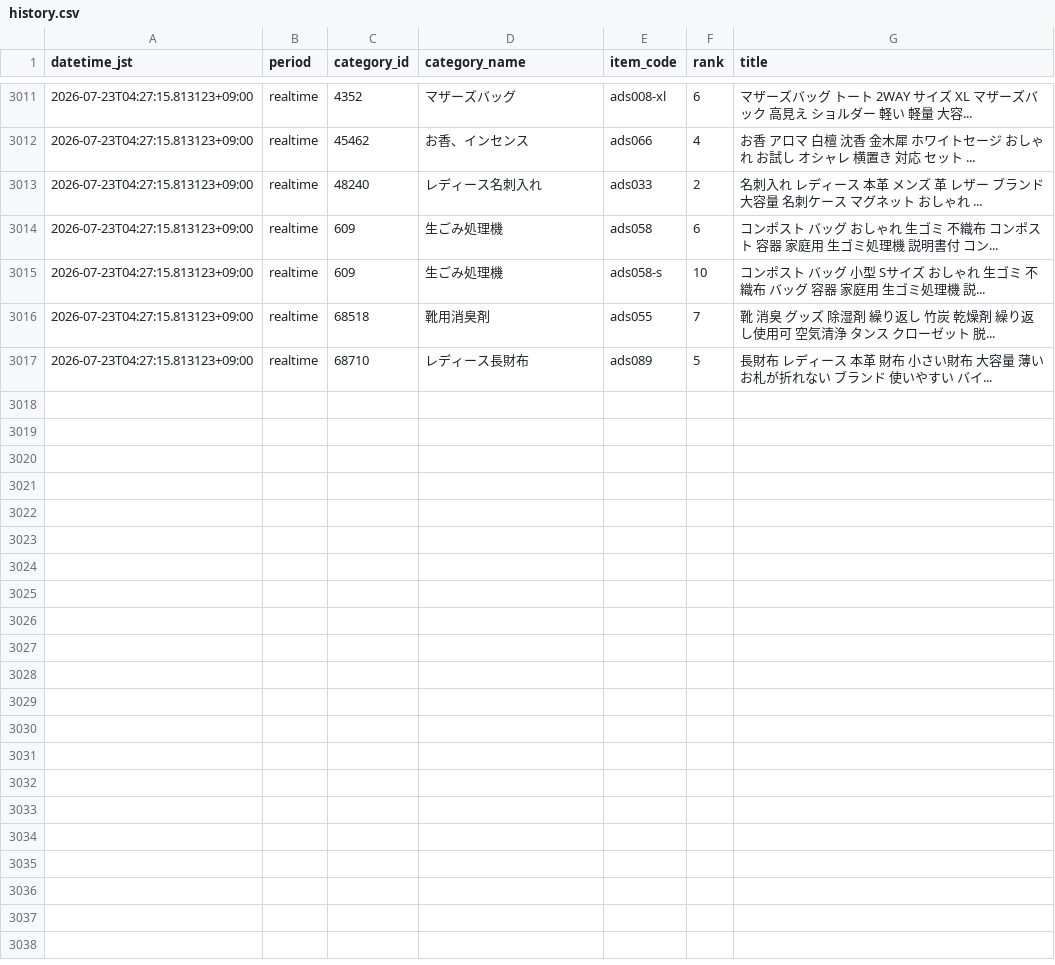
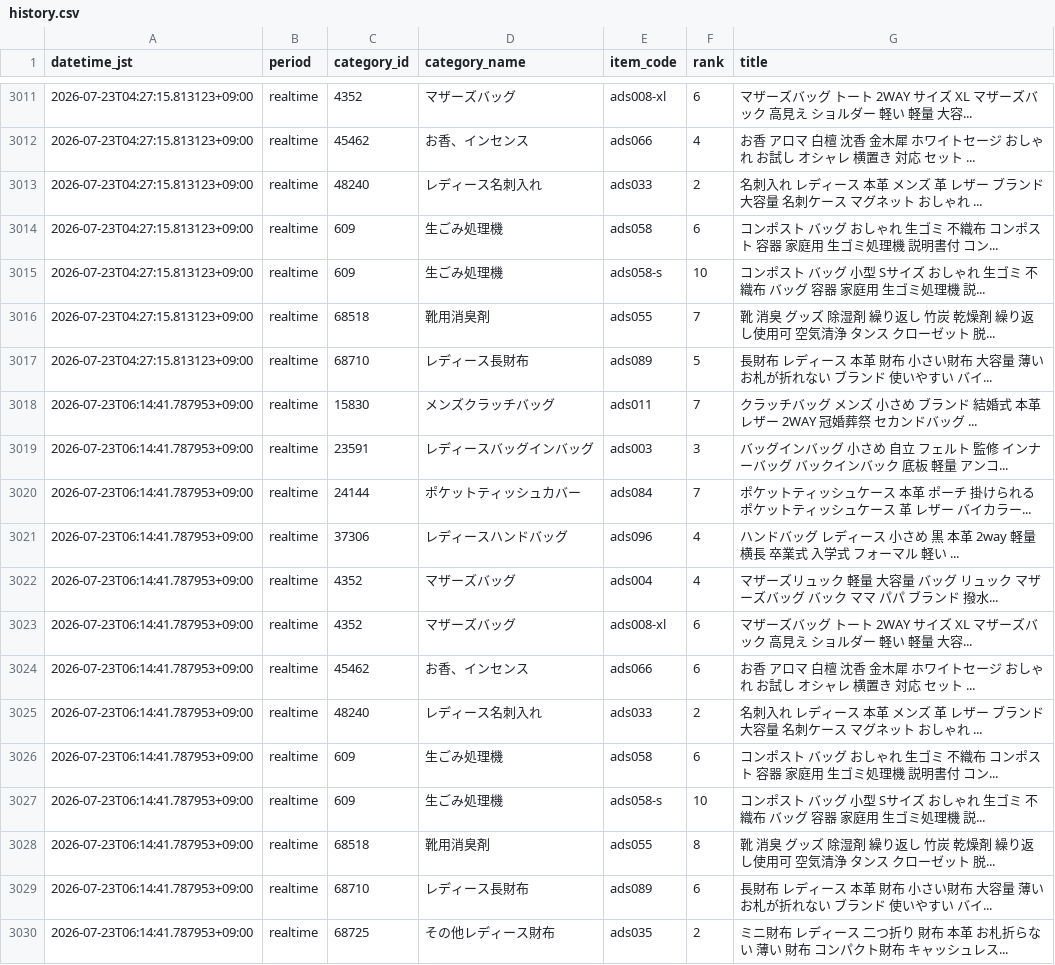
Before and after one commit to ads-hideki/yahoo-ranking-monitor, a CSV file: data/history.csv, drawn as a sheet; only a part is shown, gaps mark what is left out.

```diff
--- a/data/history.csv
+++ b/data/history.csv
@@ -3017 +3017,14 @@
 2026-07-23T04:27:15.813123+09:00,realtime,68710,レディース長財布,ads089,5,長財布 レディース 本革 財布 小さい財布 大容量 薄い お札が折れない ブランド 使いやすい バイ...
+2026-07-23T06:14:41.787953+09:00,realtime,15830,メンズクラッチバッグ,ads011,7,クラッチバッグ メンズ 小さめ ブランド 結婚式 本革 レザー 2WAY 冠婚葬祭 セカンドバッグ ...
+2026-07-23T06:14:41.787953+09:00,realtime,23591,レディースバッグインバッグ,ads003,3,バッグインバッグ 小さめ 自立 フェルト 監修 インナーバッグ バックインバック 底板 軽量 アンコ...
+2026-07-23T06:14:41.787953+09:00,realtime,24144,ポケットティッシュカバー,ads084,7,ポケットティッシュケース 本革 ポーチ 掛けられる ポケットティッシュケース 革 レザー バイカラー...
+2026-07-23T06:14:41.787953+09:00,realtime,37306,レディースハンドバッグ,ads096,4,ハンドバッグ レディース 小さめ 黒 本革 2way 軽量 横長 卒業式 入学式 フォーマル 軽い ...
+2026-07-23T06:14:41.787953+09:00,realtime,4352,マザーズバッグ,ads004,4,マザーズリュック 軽量 大容量 バッグ リュック マザーズバッグ バック ママ パパ ブランド 撥水...
+2026-07-23T06:14:41.787953+09:00,realtime,4352,マザーズバッグ,ads008-xl,6,マザーズバッグ トート 2WAY サイズ XL マザーズバック 高見え ショルダー 軽い 軽量 大容...
+2026-07-23T06:14:41.787953+09:00,realtime,45462,お香、インセンス,ads066,6,お香 アロマ 白檀 沈香 金木犀 ホワイトセージ おしゃれ お試し オシャレ 横置き 対応 セット ...
+2026-07-23T06:14:41.787953+09:00,realtime,48240,レディース名刺入れ,ads033,2,名刺入れ レディース 本革 メンズ 革 レザー ブランド 大容量 名刺ケース マグネット おしゃれ ...
+2026-07-23T06:14:41.787953+09:00,realtime,609,生ごみ処理機,ads058,6,コンポスト バッグ おしゃれ 生ゴミ 不織布 コンポスト 容器 家庭用 生ゴミ処理機 説明書付 コン...
+2026-07-23T06:14:41.787953+09:00,realtime,609,生ごみ処理機,ads058-s,10,コンポスト バッグ 小型 Sサイズ おしゃれ 生ゴミ 不織布 バッグ 容器 家庭用 生ゴミ処理機 説...
+2026-07-23T06:14:41.787953+09:00,realtime,68518,靴用消臭剤,ads055,8,靴 消臭 グッズ 除湿剤 繰り返し 竹炭 乾燥剤 繰り返し使用可 空気清浄 タンス クローゼット 脱...
+2026-07-23T06:14:41.787953+09:00,realtime,68710,レディース長財布,ads089,6,長財布 レディース 本革 財布 小さい財布 大容量 薄い お札が折れない ブランド 使いやすい バイ...
+2026-07-23T06:14:41.787953+09:00,realtime,68725,その他レディース財布,ads035,2,ミニ財布 レディース 二つ折り 財布 本革 お札折らない 薄い 財布 コンパクト財布 キャッシュレス...
```
Also changed, not shown: 3 other files.
